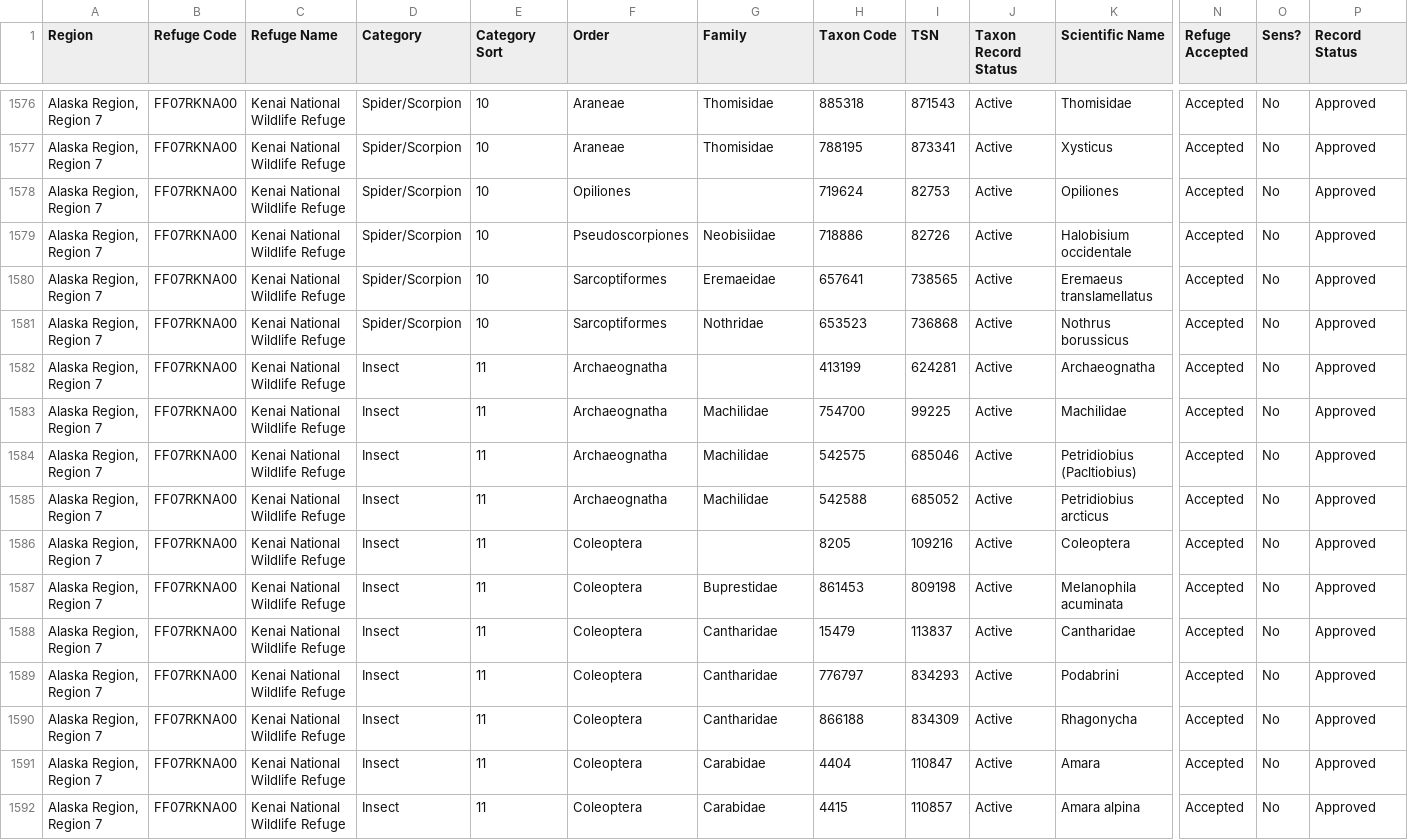
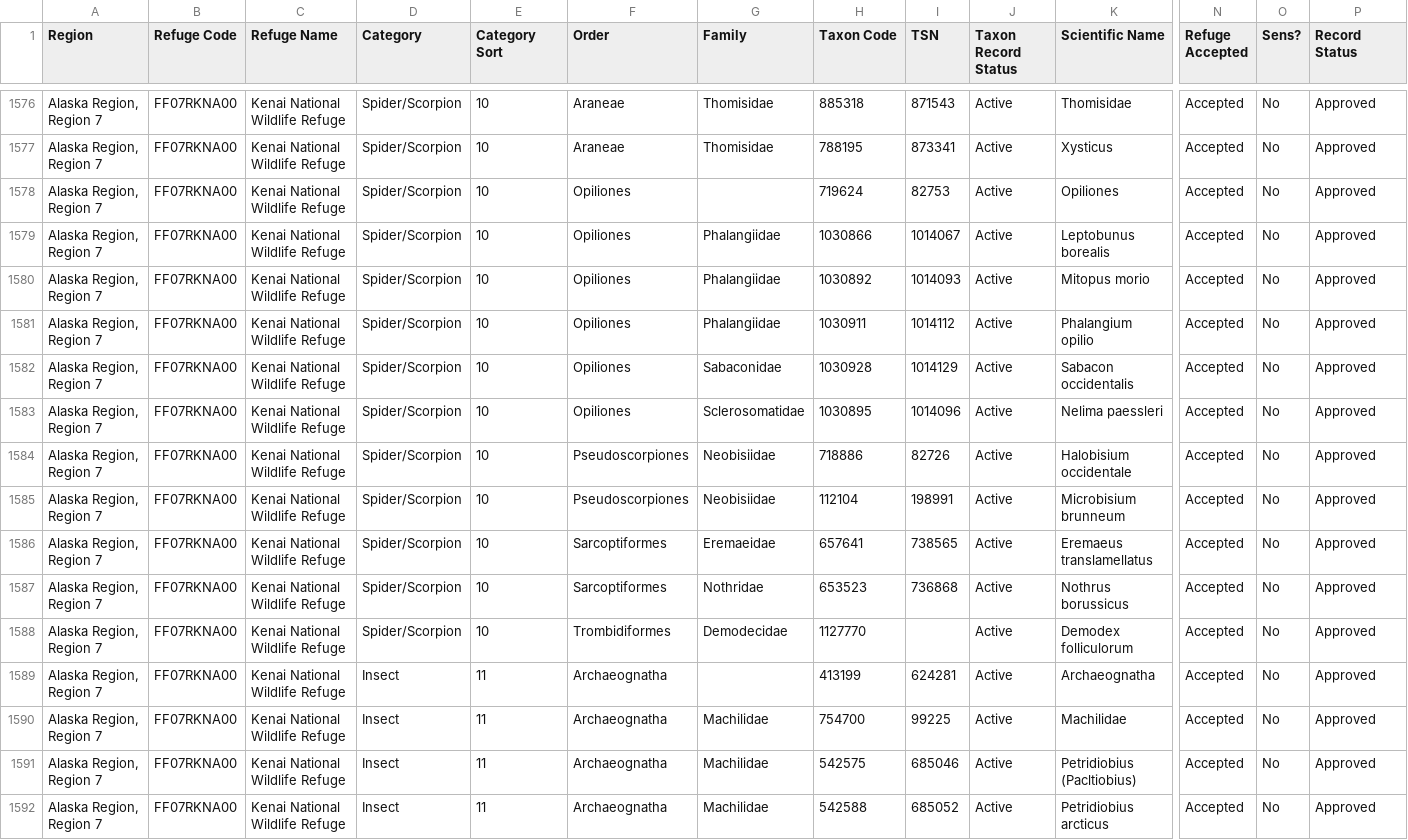
Before and after one commit to Kenai-NWR-bio/KenaiNWRspecies, a CSV file: data/FWSpecies_FullListWithDetails.csv, drawn as a sheet; only a part is shown, gaps mark what is left out; the shorter side is filled out with more unchanged rows; rows hold the shown columns only; the diff names each change by its address in the sheet, - before the commit and + after, or states it on an @@ line.

Commit message:
Moved from additions to FWSpecies:  Phalangium opilio  Leptobunus borealis  Mitopus morio  Nelima paessleri  Demodex folliculorum
Additions:
 Sabacon occidentalis

Updated:
 Microbisium sp. BOLD:ACI8632 -> Microbisium brunneum
 Aculus tetanothrix -> Eriophyidae sp. BOLD:ADI3742
 Aculus tetanothrix -> Eriophyidae sp. BOLD:ACL4044

```diff
--- a/data/FWSpecies_FullListWithDetails.csv
+++ b/data/FWSpecies_FullListWithDetails.csv
+row 1579: Alaska Region, Region 7 | FF07RKNA00 | Kenai National Wildlife Refuge | Spider/Scorpion | 10 | Opiliones | Phalangiidae | 1030866 | 1014067 | Active | Leptobunus borealis | Accepted | No | Approved
+row 1580: Alaska Region, Region 7 | FF07RKNA00 | Kenai National Wildlife Refuge | Spider/Scorpion | 10 | Opiliones | Phalangiidae | 1030892 | 1014093 | Active | Mitopus morio | Accepted | No | Approved
+row 1581: Alaska Region, Region 7 | FF07RKNA00 | Kenai National Wildlife Refuge | Spider/Scorpion | 10 | Opiliones | Phalangiidae | 1030911 | 1014112 | Active | Phalangium opilio | Accepted | No | Approved
+row 1582: Alaska Region, Region 7 | FF07RKNA00 | Kenai National Wildlife Refuge | Spider/Scorpion | 10 | Opiliones | Sabaconidae | 1030928 | 1014129 | Active | Sabacon occidentalis | Accepted | No | Approved
+row 1583: Alaska Region, Region 7 | FF07RKNA00 | Kenai National Wildlife Refuge | Spider/Scorpion | 10 | Opiliones | Sclerosomatidae | 1030895 | 1014096 | Active | Nelima paessleri | Accepted | No | Approved
+row 1585: Alaska Region, Region 7 | FF07RKNA00 | Kenai National Wildlife Refuge | Spider/Scorpion | 10 | Pseudoscorpiones | Neobisiidae | 112104 | 198991 | Active | Microbisium brunneum | Accepted | No | Approved
+row 1588: Alaska Region, Region 7 | FF07RKNA00 | Kenai National Wildlife Refuge | Spider/Scorpion | 10 | Trombidiformes | Demodecidae | 1127770 |  | Active | Demodex folliculorum | Accepted | No | Approved
```
Also changed, not shown: data/additions.csv.
